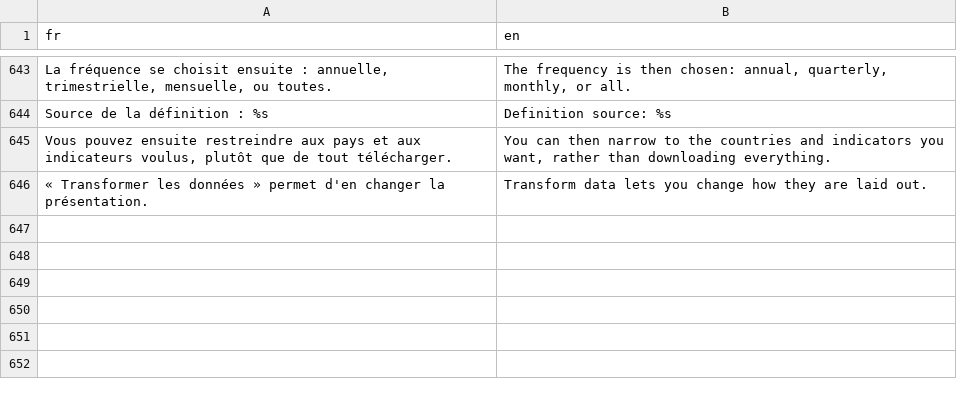
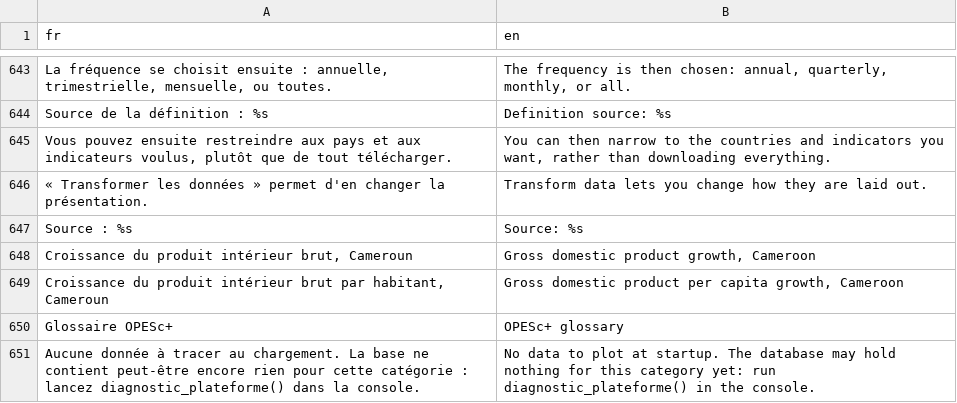
Before and after one commit to Toukamsandra/OPEScPlus, a CSV file: inst/extdata/traductions.csv, drawn as a sheet; only a part is shown, gaps mark what is left out.

```diff
--- a/inst/extdata/traductions.csv
+++ b/inst/extdata/traductions.csv
@@ -646 +646,6 @@ Source de la définition : %s,Definition source: %s
 « Transformer les données » permet d'en changer la présentation.,Transform data lets you change how they are laid out.
+Source : %s,Source: %s
+"Croissance du produit intérieur brut, Cameroun","Gross domestic product growth, Cameroon"
+"Croissance du produit intérieur brut par habitant, Cameroun","Gross domestic product per capita growth, Cameroon"
+Glossaire OPESc+,OPESc+ glossary
+Aucune donnée à tracer au chargement. La base ne contient peut-être encore rien pour cette catégorie : lancez diagnostic_plateforme() dans la console.,No data to plot at startup. The database may hold nothing for this category yet: run diagnostic_plateforme() in the console.
```
Also changed, not shown: inst/extdata/definitions.csv, 22 other files.
